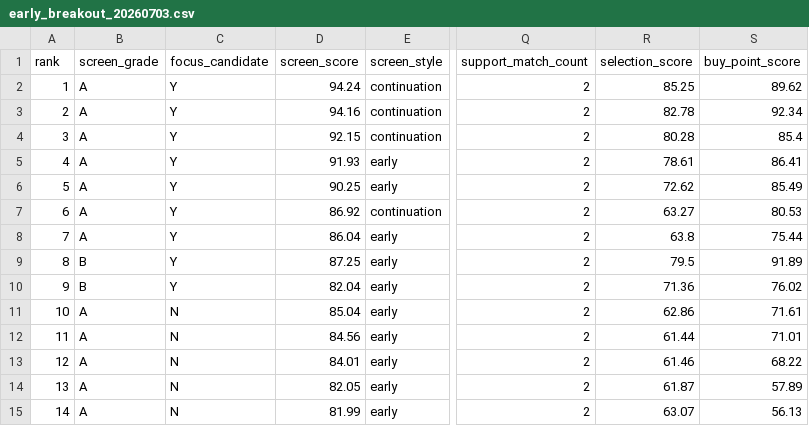
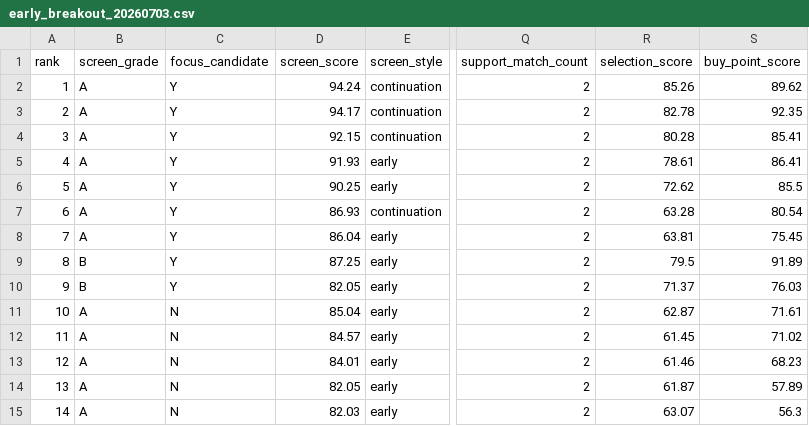
Before and after one commit to askahung0702/stock-dashboard, a CSV file: web/early_breakout/early_breakout_20260703.csv, drawn as a sheet; only a part is shown, gaps mark what is left out; the diff names each change by its address in the sheet, - before the commit and + after, or states it on an @@ line.

```diff
--- a/web/early_breakout/early_breakout_20260703.csv
+++ b/web/early_breakout/early_breakout_20260703.csv
-R2 (selection_score): 85.25
+R2 (selection_score): 85.26
-D3 (screen_score): 94.16
+D3 (screen_score): 94.17
-S3 (buy_point_score): 92.34
+S3 (buy_point_score): 92.35
-S4 (buy_point_score): 85.4
+S4 (buy_point_score): 85.41
-S6 (buy_point_score): 85.49
+S6 (buy_point_score): 85.5
-D7 (screen_score): 86.92
+D7 (screen_score): 86.93
-R7 (selection_score): 63.27
+R7 (selection_score): 63.28
-S7 (buy_point_score): 80.53
+S7 (buy_point_score): 80.54
-R8 (selection_score): 63.8
+R8 (selection_score): 63.81
-S8 (buy_point_score): 75.44
+S8 (buy_point_score): 75.45
-D10 (screen_score): 82.04
+D10 (screen_score): 82.05
-R10 (selection_score): 71.36
+R10 (selection_score): 71.37
-S10 (buy_point_score): 76.02
+S10 (buy_point_score): 76.03
-R11 (selection_score): 62.86
+R11 (selection_score): 62.87
-D12 (screen_score): 84.56
+D12 (screen_score): 84.57
-R12 (selection_score): 61.44
+R12 (selection_score): 61.45
-S12 (buy_point_score): 71.01
+S12 (buy_point_score): 71.02
-S13 (buy_point_score): 68.22
+S13 (buy_point_score): 68.23
-D15 (screen_score): 81.99
+D15 (screen_score): 82.03
-S15 (buy_point_score): 56.13
+S15 (buy_point_score): 56.3
```
Also changed, not shown: 10 other files.
